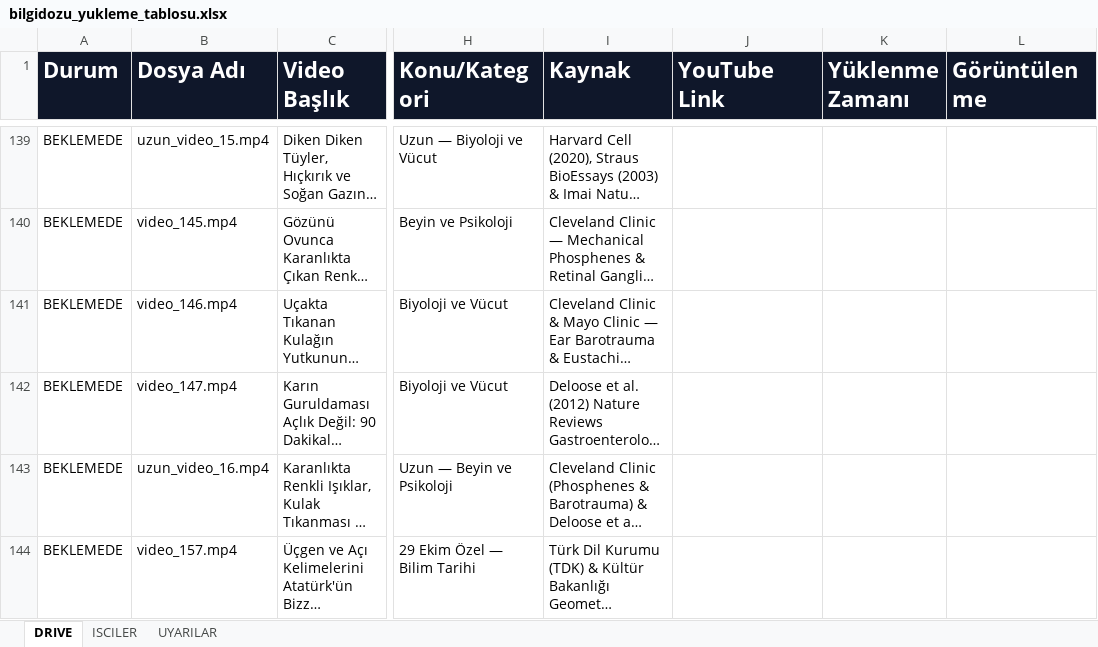
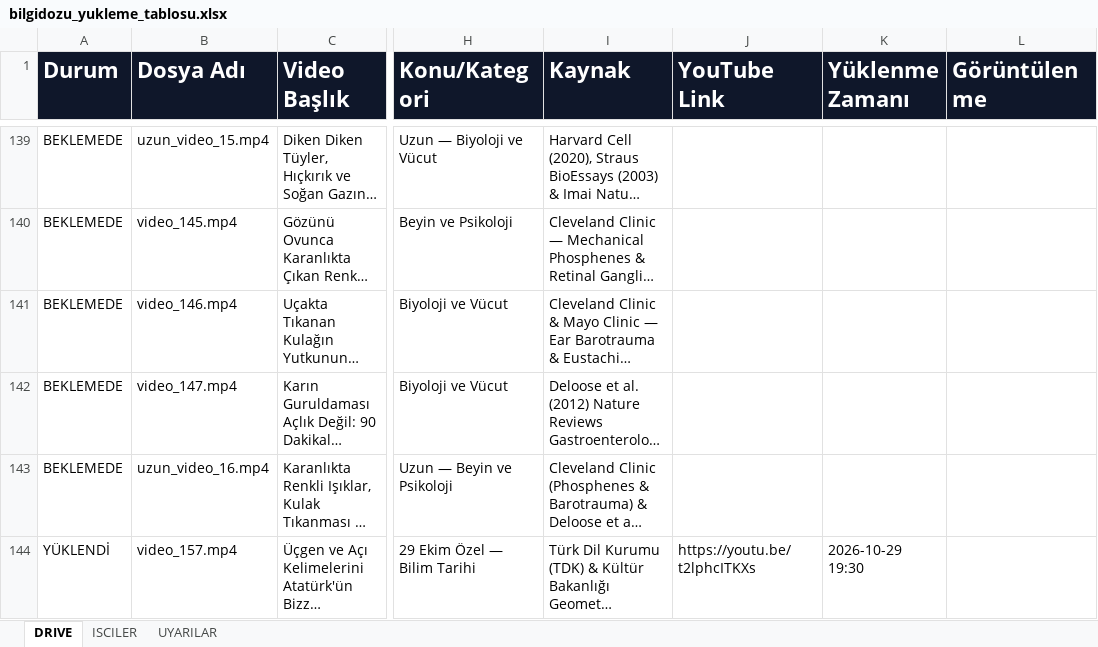
Before and after one commit to benngokhan/yt_auto_uploader, an Excel workbook: bilgidozu_yukleme_tablosu.xlsx, sheet DRIVE, drawn as a sheet; only a part is shown, gaps mark what is left out; long unchanged cells end in …; values as stored, in another font and other column widths than the file's, no borders; the diff names each change by its address in the sheet, - before the commit and + after, or states it on an @@ line.

Commit message:
fix(kayit): video_157 YUKLENDI — botun kayit push'u dusmustu (dispatch run failure), elle tamamlandi

```diff
--- a/bilgidozu_yukleme_tablosu.xlsx (sheet DRIVE)
+++ b/bilgidozu_yukleme_tablosu.xlsx (sheet DRIVE)
-A144 (Durum): BEKLEMEDE
+A144 (Durum): YÜKLENDİ
-J144 (YouTube Link): (empty)
+J144 (YouTube Link): https://youtu.be/t2lphcITKXs
-K144 (Yüklenme Zamanı): (empty)
+K144 (Yüklenme Zamanı): 2026-10-29 19:30
```
Also changed, not shown: 2 other files.
